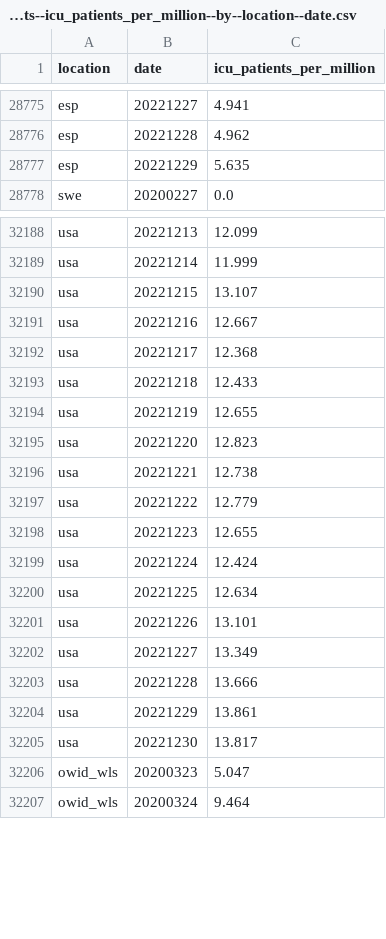
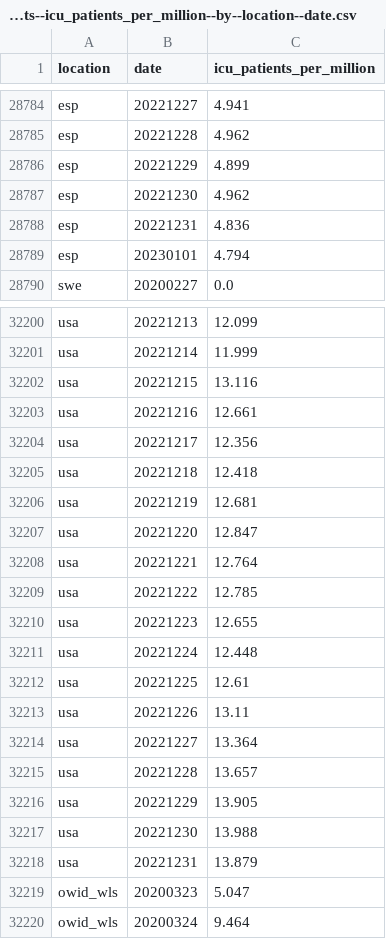
Before and after one commit to open-numbers/ddf--owid--covid_19, a CSV file: ddf--datapoints--icu_patients_per_million--by--location--date.csv, drawn as a sheet; only a part is shown, gaps mark what is left out; the diff covers the shown part only.

```diff
--- a/ddf--datapoints--icu_patients_per_million--by--location--date.csv
+++ b/ddf--datapoints--icu_patients_per_million--by--location--date.csv
@@ -28776,3 +28785,6 @@ esp,20221227,4.941
 esp,20221228,4.962
-esp,20221229,5.635
+esp,20221229,4.899
+esp,20221230,4.962
+esp,20221231,4.836
+esp,20230101,4.794
 swe,20200227,0.0
@@ -32189,18 +32201,19 @@ usa,20221213,12.099
 usa,20221214,11.999
-usa,20221215,13.107
-usa,20221216,12.667
-usa,20221217,12.368
-usa,20221218,12.433
-usa,20221219,12.655
-usa,20221220,12.823
-usa,20221221,12.738
-usa,20221222,12.779
+usa,20221215,13.116
+usa,20221216,12.661
+usa,20221217,12.356
+usa,20221218,12.418
+usa,20221219,12.681
+usa,20221220,12.847
+usa,20221221,12.764
+usa,20221222,12.785
 usa,20221223,12.655
-usa,20221224,12.424
-usa,20221225,12.634
-usa,20221226,13.101
-usa,20221227,13.349
-usa,20221228,13.666
-usa,20221229,13.861
-usa,20221230,13.817
+usa,20221224,12.448
+usa,20221225,12.61
+usa,20221226,13.11
+usa,20221227,13.364
+usa,20221228,13.657
+usa,20221229,13.905
+usa,20221230,13.988
+usa,20221231,13.879
 owid_wls,20200323,5.047
```
Also changed, not shown: 9 added rows and 51 edited cells elsewhere in this file, ddf--datapoints--hosp_patients--by--location--date.csv, ddf--datapoints--hosp_patients_per_million--by--location--date.csv, 35 other files.
